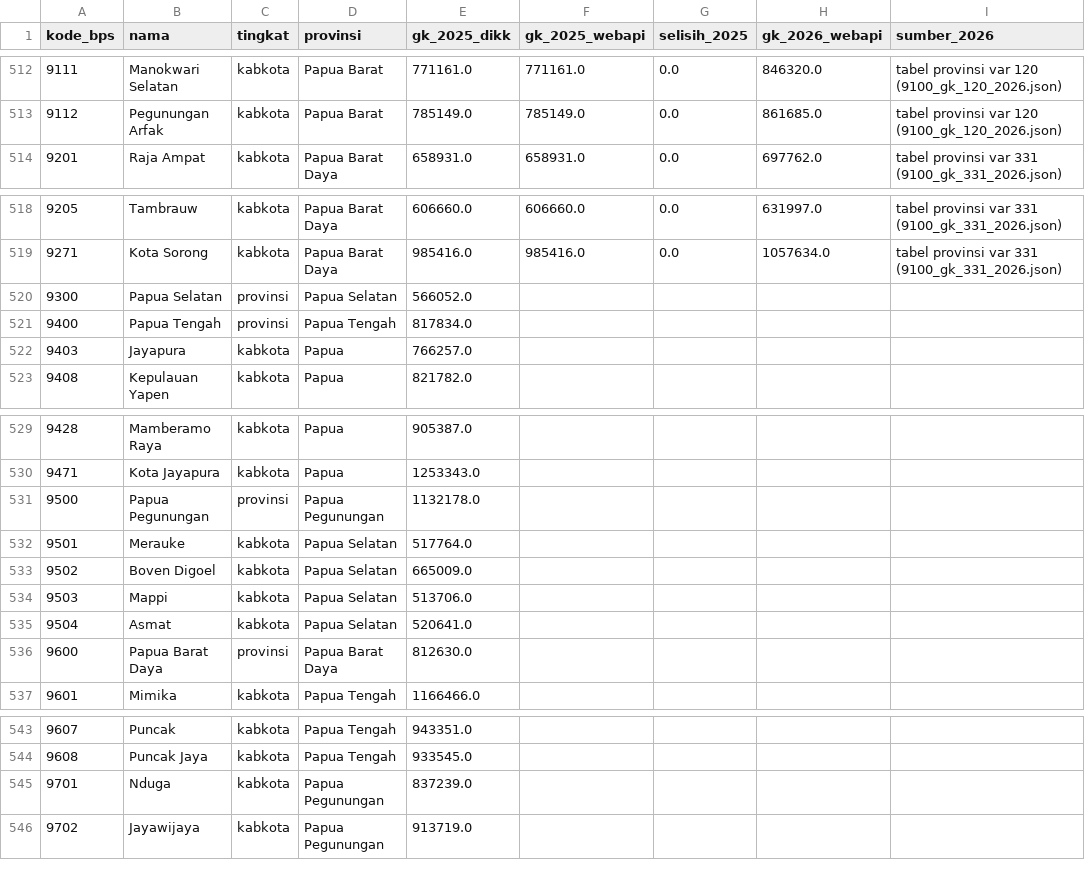
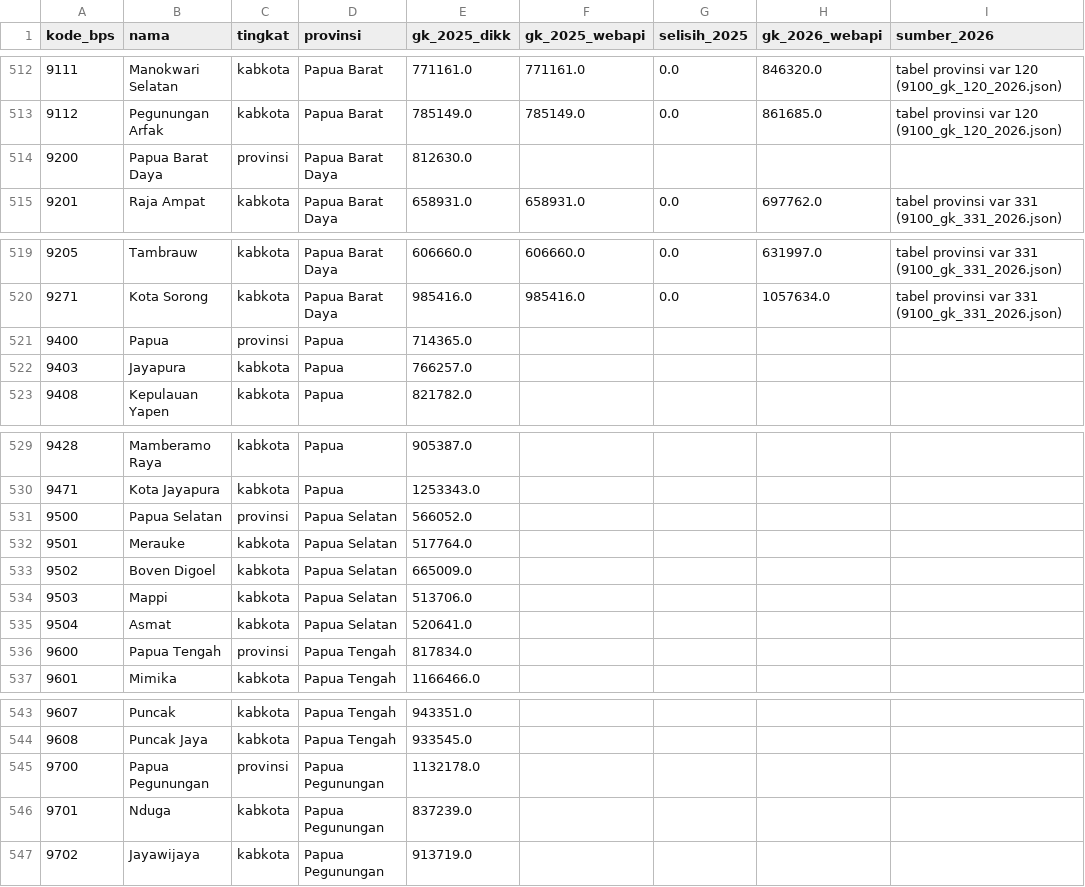
Before and after one commit to raihandaryh-hash/suluiou, a CSV file: mesin/sambung/keluaran/garis_kemiskinan_kabkota.csv, drawn as a sheet; only a part is shown, gaps mark what is left out.

```diff
--- a/mesin/sambung/keluaran/garis_kemiskinan_kabkota.csv
+++ b/mesin/sambung/keluaran/garis_kemiskinan_kabkota.csv
@@ -513,2 +513,3 @@ kode_bps,nama,tingkat,provinsi,gk_2025_dikk,gk_2025_webapi,selisih_2025,gk_2026_
 9112,Pegunungan Arfak,kabkota,Papua Barat,785149.0,785149.0,0.0,861685.0,tabel provinsi var 120 (9100_gk_120_2026.json)
+9200,Papua Barat Daya,provinsi,Papua Barat Daya,812630.0,,,,
 9201,Raja Ampat,kabkota,Papua Barat Daya,658931.0,658931.0,0.0,697762.0,tabel provinsi var 331 (9100_gk_331_2026.json)
@@ -519,4 +520,3 @@ kode_bps,nama,tingkat,provinsi,gk_2025_dikk,gk_2025_webapi,selisih_2025,gk_2026_
 9271,Kota Sorong,kabkota,Papua Barat Daya,985416.0,985416.0,0.0,1057634.0,tabel provinsi var 331 (9100_gk_331_2026.json)
-9300,Papua Selatan,provinsi,Papua Selatan,566052.0,,,,
-9400,Papua Tengah,provinsi,Papua Tengah,817834.0,,,,
+9400,Papua,provinsi,Papua,714365.0,,,,
 9403,Jayapura,kabkota,Papua,766257.0,,,,
@@ -530,3 +530,3 @@ kode_bps,nama,tingkat,provinsi,gk_2025_dikk,gk_2025_webapi,selisih_2025,gk_2026_
 9471,Kota Jayapura,kabkota,Papua,1253343.0,,,,
-9500,Papua Pegunungan,provinsi,Papua Pegunungan,1132178.0,,,,
+9500,Papua Selatan,provinsi,Papua Selatan,566052.0,,,,
 9501,Merauke,kabkota,Papua Selatan,517764.0,,,,
@@ -535,3 +535,3 @@ kode_bps,nama,tingkat,provinsi,gk_2025_dikk,gk_2025_webapi,selisih_2025,gk_2026_
 9504,Asmat,kabkota,Papua Selatan,520641.0,,,,
-9600,Papua Barat Daya,provinsi,Papua Barat Daya,812630.0,,,,
+9600,Papua Tengah,provinsi,Papua Tengah,817834.0,,,,
 9601,Mimika,kabkota,Papua Tengah,1166466.0,,,,
@@ -544,2 +544,3 @@ kode_bps,nama,tingkat,provinsi,gk_2025_dikk,gk_2025_webapi,selisih_2025,gk_2026_
 9608,Puncak Jaya,kabkota,Papua Tengah,933545.0,,,,
+9700,Papua Pegunungan,provinsi,Papua Pegunungan,1132178.0,,,,
 9701,Nduga,kabkota,Papua Pegunungan,837239.0,,,,
```
Also changed, not shown: mesin/sambung/keluaran/deret_kemiskinan_tpt.csv, 2 other files.
